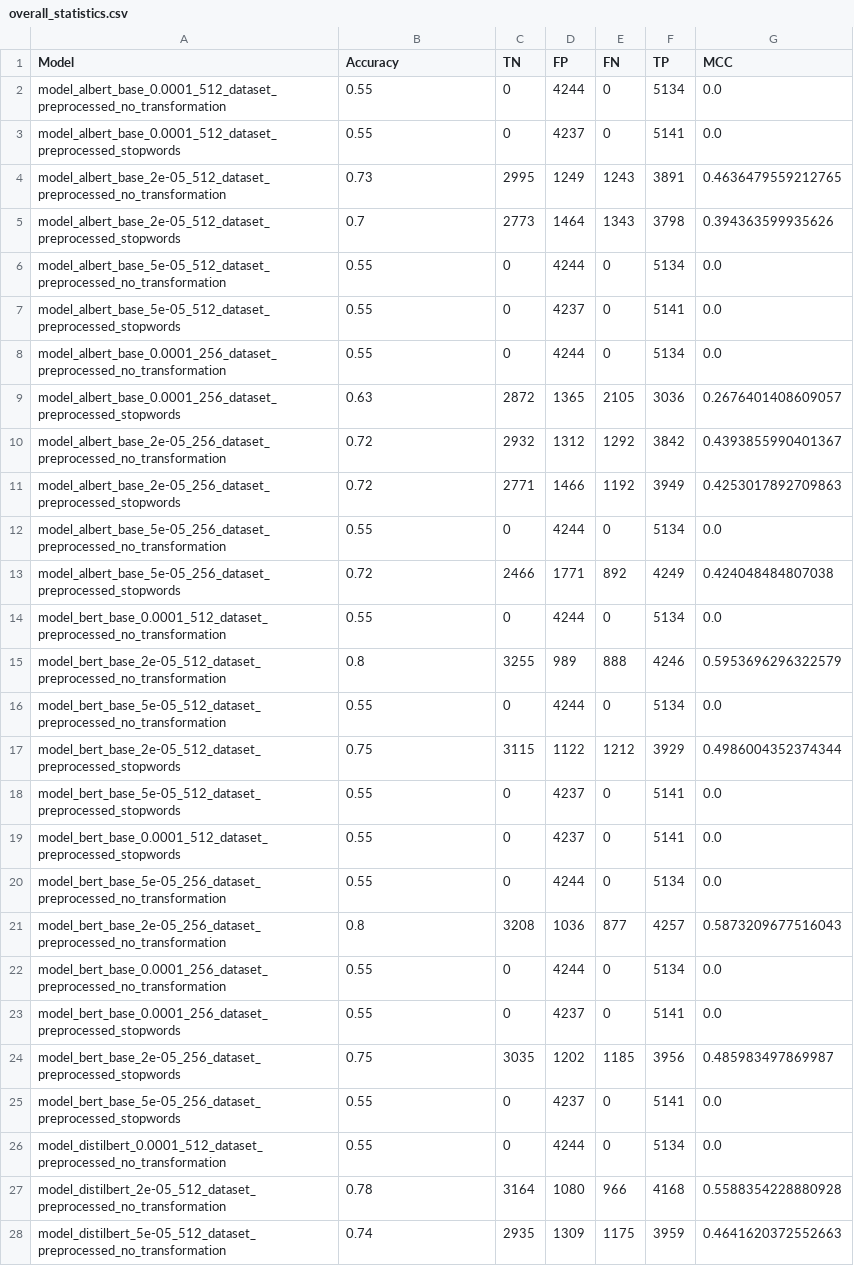
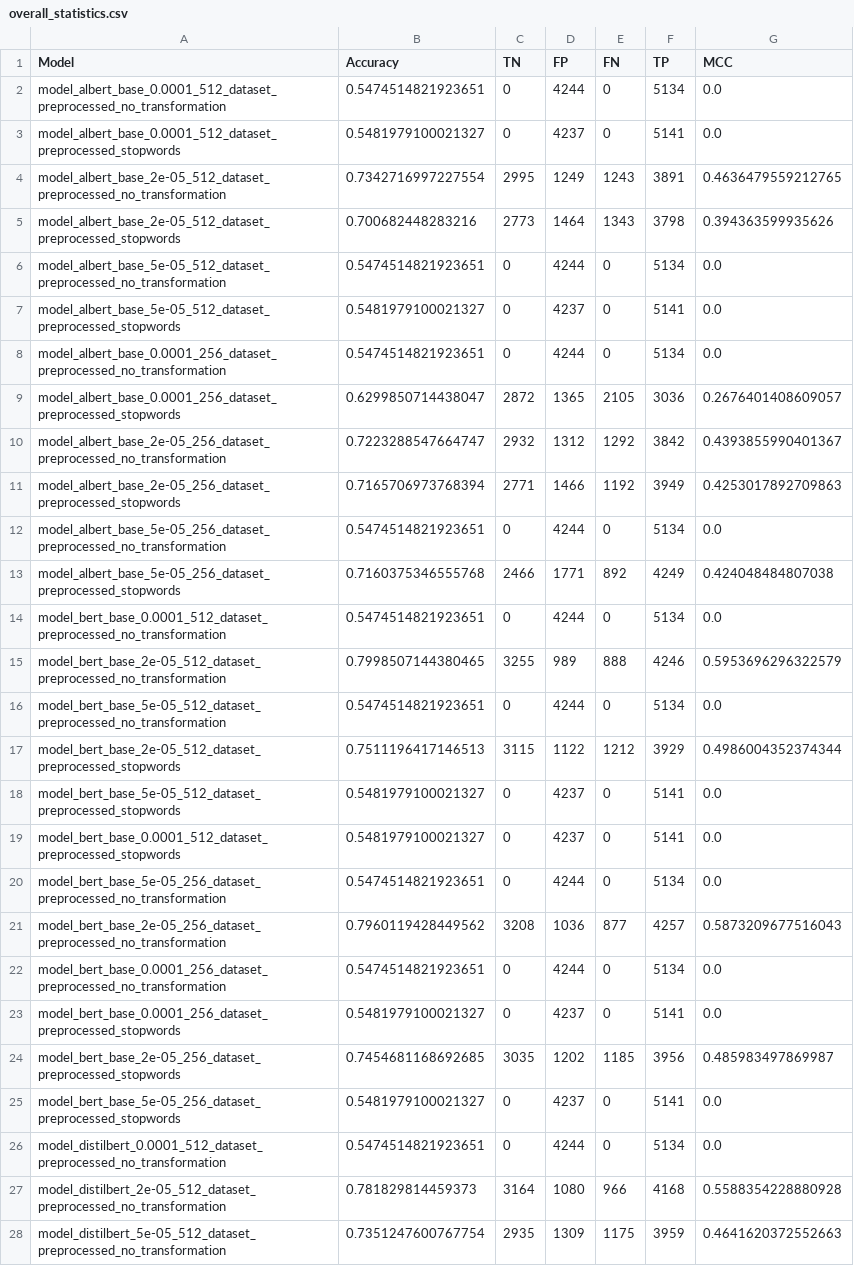
Before and after one commit to eliasmarcon/nlp_projekt, a CSV file: performance_statistics/overall_statistics.csv, drawn as a sheet; only a part is shown; the diff covers the shown part only.

```diff
--- a/performance_statistics/overall_statistics.csv
+++ b/performance_statistics/overall_statistics.csv
@@ -1,28 +1,28 @@
 Model,Accuracy,TN,FP,FN,TP,MCC
-model_albert_base_0.0001_512_dataset_preprocessed_no_transformation,0.55,0,4244,0,5134,0.0
-model_albert_base_0.0001_512_dataset_preprocessed_stopwords,0.55,0,4237,0,5141,0.0
-model_albert_base_2e-05_512_dataset_preprocessed_no_transformation,0.73,2995,1249,1243,3891,0.4636479559212765
-model_albert_base_2e-05_512_dataset_preprocessed_stopwords,0.7,2773,1464,1343,3798,0.394363599935626
-model_albert_base_5e-05_512_dataset_preprocessed_no_transformation,0.55,0,4244,0,5134,0.0
-model_albert_base_5e-05_512_dataset_preprocessed_stopwords,0.55,0,4237,0,5141,0.0
-model_albert_base_0.0001_256_dataset_preprocessed_no_transformation,0.55,0,4244,0,5134,0.0
-model_albert_base_0.0001_256_dataset_preprocessed_stopwords,0.63,2872,1365,2105,3036,0.2676401408609057
-model_albert_base_2e-05_256_dataset_preprocessed_no_transformation,0.72,2932,1312,1292,3842,0.4393855990401367
-model_albert_base_2e-05_256_dataset_preprocessed_stopwords,0.72,2771,1466,1192,3949,0.4253017892709863
-model_albert_base_5e-05_256_dataset_preprocessed_no_transformation,0.55,0,4244,0,5134,0.0
-model_albert_base_5e-05_256_dataset_preprocessed_stopwords,0.72,2466,1771,892,4249,0.424048484807038
-model_bert_base_0.0001_512_dataset_preprocessed_no_transformation,0.55,0,4244,0,5134,0.0
-model_bert_base_2e-05_512_dataset_preprocessed_no_transformation,0.8,3255,989,888,4246,0.5953696296322579
-model_bert_base_5e-05_512_dataset_preprocessed_no_transformation,0.55,0,4244,0,5134,0.0
-model_bert_base_2e-05_512_dataset_preprocessed_stopwords,0.75,3115,1122,1212,3929,0.4986004352374344
-model_bert_base_5e-05_512_dataset_preprocessed_stopwords,0.55,0,4237,0,5141,0.0
-model_bert_base_0.0001_512_dataset_preprocessed_stopwords,0.55,0,4237,0,5141,0.0
-model_bert_base_5e-05_256_dataset_preprocessed_no_transformation,0.55,0,4244,0,5134,0.0
-model_bert_base_2e-05_256_dataset_preprocessed_no_transformation,0.8,3208,1036,877,4257,0.5873209677516043
-model_bert_base_0.0001_256_dataset_preprocessed_no_transformation,0.55,0,4244,0,5134,0.0
-model_bert_base_0.0001_256_dataset_preprocessed_stopwords,0.55,0,4237,0,5141,0.0
-model_bert_base_2e-05_256_dataset_preprocessed_stopwords,0.75,3035,1202,1185,3956,0.485983497869987
-model_bert_base_5e-05_256_dataset_preprocessed_stopwords,0.55,0,4237,0,5141,0.0
-model_distilbert_0.0001_512_dataset_preprocessed_no_transformation,0.55,0,4244,0,5134,0.0
-model_distilbert_2e-05_512_dataset_preprocessed_no_transformation,0.78,3164,1080,966,4168,0.5588354228880928
-model_distilbert_5e-05_512_dataset_preprocessed_no_transformation,0.74,2935,1309,1175,3959,0.4641620372552663
+model_albert_base_0.0001_512_dataset_preprocessed_no_transformation,0.5474514821923651,0,4244,0,5134,0.0
+model_albert_base_0.0001_512_dataset_preprocessed_stopwords,0.5481979100021327,0,4237,0,5141,0.0
+model_albert_base_2e-05_512_dataset_preprocessed_no_transformation,0.7342716997227554,2995,1249,1243,3891,0.4636479559212765
+model_albert_base_2e-05_512_dataset_preprocessed_stopwords,0.700682448283216,2773,1464,1343,3798,0.394363599935626
+model_albert_base_5e-05_512_dataset_preprocessed_no_transformation,0.5474514821923651,0,4244,0,5134,0.0
+model_albert_base_5e-05_512_dataset_preprocessed_stopwords,0.5481979100021327,0,4237,0,5141,0.0
+model_albert_base_0.0001_256_dataset_preprocessed_no_transformation,0.5474514821923651,0,4244,0,5134,0.0
+model_albert_base_0.0001_256_dataset_preprocessed_stopwords,0.6299850714438047,2872,1365,2105,3036,0.2676401408609057
+model_albert_base_2e-05_256_dataset_preprocessed_no_transformation,0.7223288547664747,2932,1312,1292,3842,0.4393855990401367
+model_albert_base_2e-05_256_dataset_preprocessed_stopwords,0.7165706973768394,2771,1466,1192,3949,0.4253017892709863
+model_albert_base_5e-05_256_dataset_preprocessed_no_transformation,0.5474514821923651,0,4244,0,5134,0.0
+model_albert_base_5e-05_256_dataset_preprocessed_stopwords,0.7160375346555768,2466,1771,892,4249,0.424048484807038
+model_bert_base_0.0001_512_dataset_preprocessed_no_transformation,0.5474514821923651,0,4244,0,5134,0.0
+model_bert_base_2e-05_512_dataset_preprocessed_no_transformation,0.7998507144380465,3255,989,888,4246,0.5953696296322579
+model_bert_base_5e-05_512_dataset_preprocessed_no_transformation,0.5474514821923651,0,4244,0,5134,0.0
+model_bert_base_2e-05_512_dataset_preprocessed_stopwords,0.7511196417146513,3115,1122,1212,3929,0.4986004352374344
+model_bert_base_5e-05_512_dataset_preprocessed_stopwords,0.5481979100021327,0,4237,0,5141,0.0
+model_bert_base_0.0001_512_dataset_preprocessed_stopwords,0.5481979100021327,0,4237,0,5141,0.0
+model_bert_base_5e-05_256_dataset_preprocessed_no_transformation,0.5474514821923651,0,4244,0,5134,0.0
+model_bert_base_2e-05_256_dataset_preprocessed_no_transformation,0.7960119428449562,3208,1036,877,4257,0.5873209677516043
+model_bert_base_0.0001_256_dataset_preprocessed_no_transformation,0.5474514821923651,0,4244,0,5134,0.0
+model_bert_base_0.0001_256_dataset_preprocessed_stopwords,0.5481979100021327,0,4237,0,5141,0.0
+model_bert_base_2e-05_256_dataset_preprocessed_stopwords,0.7454681168692685,3035,1202,1185,3956,0.485983497869987
+model_bert_base_5e-05_256_dataset_preprocessed_stopwords,0.5481979100021327,0,4237,0,5141,0.0
+model_distilbert_0.0001_512_dataset_preprocessed_no_transformation,0.5474514821923651,0,4244,0,5134,0.0
+model_distilbert_2e-05_512_dataset_preprocessed_no_transformation,0.781829814459373,3164,1080,966,4168,0.5588354228880928
+model_distilbert_5e-05_512_dataset_preprocessed_no_transformation,0.7351247600767754,2935,1309,1175,3959,0.4641620372552663
```
Also changed, not shown: 33 edited cells elsewhere in this file, 5 other files.
